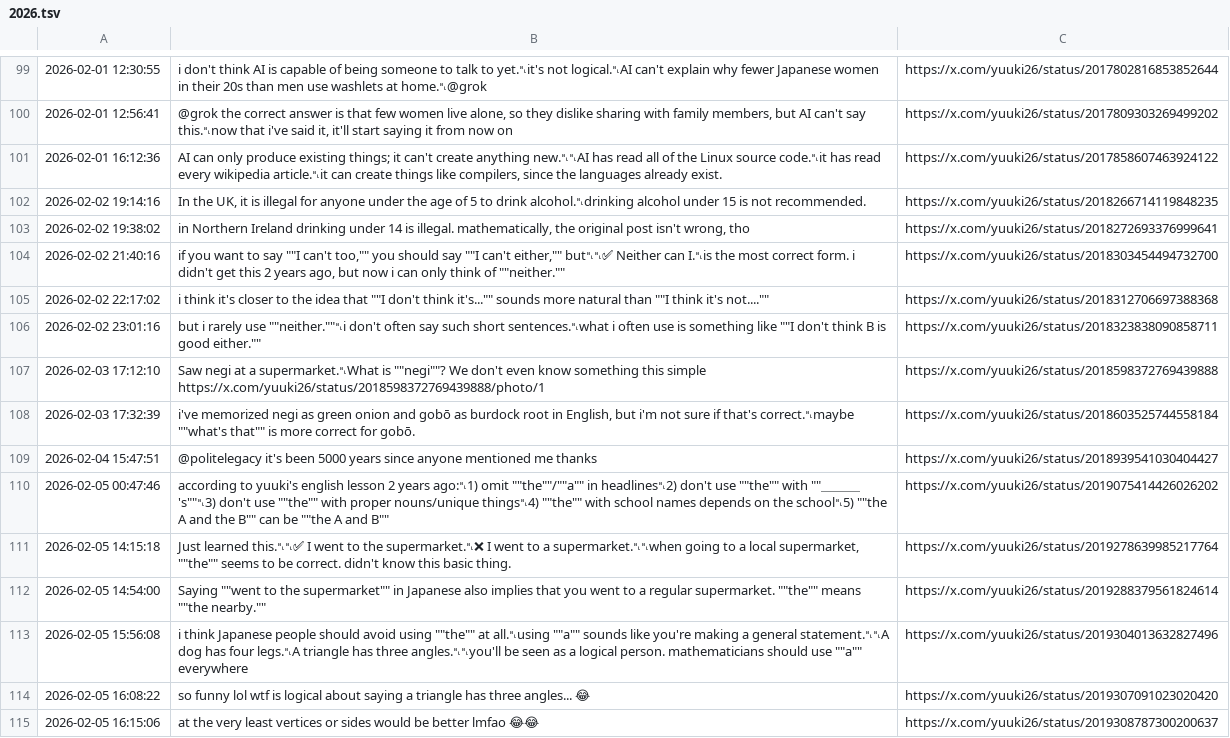
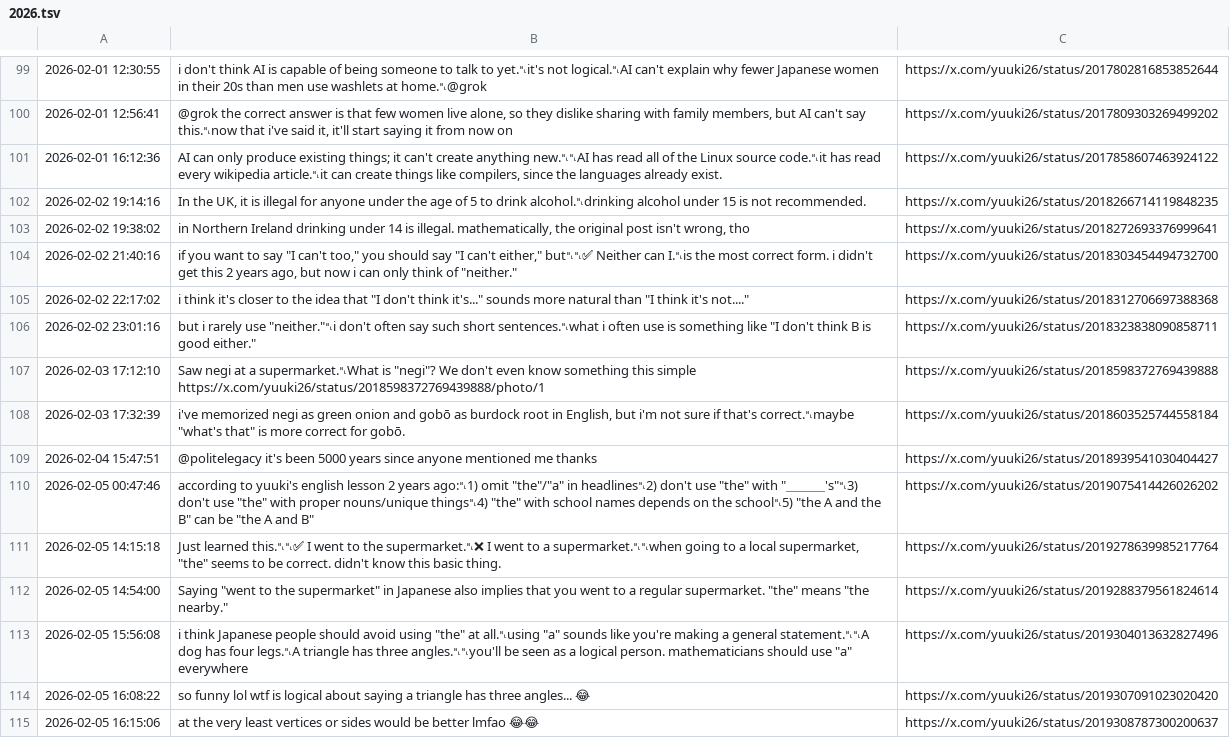
Before and after one commit to yuuki7/yuukiposts, a TSV file: en/2026.tsv, drawn as a sheet; only a part is shown, gaps mark what is left out; the diff covers the shown part only; the diff names each change by its address in the sheet, - before the commit and + after, or states it on an @@ line.

```diff
--- a/en/2026.tsv
+++ b/en/2026.tsv
-B104: …to say ""I can't too,"" you should say ""I can't either,"" but␤␤✅ Neither can I.␤is the most correct form. i didn't get this 2 years ago, but now i can only think of ""neither.""
+B104: …to say "I can't too," you should say "I can't either," but␤␤✅ Neither can I.␤is the most correct form. i didn't get this 2 years ago, but now i can only think of "neither."
-B105: …idea that ""I don't think it's..."" sounds more natural than ""I think it's not....""
+B105: …idea that "I don't think it's..." sounds more natural than "I think it's not...."
-B106: …rarely use ""neither.""␤i don't often say such short sentences.␤what i often use is something like ""I don't think B is good either.""
+B106: …rarely use "neither."␤i don't often say such short sentences.␤what i often use is something like "I don't think B is good either."
-B107: …supermarket.␤What is ""negi""? We don't…
+B107: …supermarket.␤What is "negi"? We don't…
-B108: …that's correct.␤maybe ""what's that"" is more…
+B108: …that's correct.␤maybe "what's that" is more…
-B110: …ago:␤1) omit ""the""/""a"" in headlines␤2) don't use ""the"" with ""＿＿＿'s""␤3) don't use ""the"" with proper nouns/unique things␤4) ""the"" with school names depends on the school␤5) ""the A and the B"" can be ""the A and B""
+B110: …ago:␤1) omit "the"/"a" in headlines␤2) don't use "the" with "＿＿＿'s"␤3) don't use "the" with proper nouns/unique things␤4) "the" with school names depends on the school␤5) "the A and the B" can be "the A and B"
-B111: …local supermarket, ""the"" seems to…
+B111: …local supermarket, "the" seems to…
-B112: Saying ""went to the supermarket"" in Japanese also implies that you went to a regular supermarket. ""the"" means ""the nearby.""
+B112: Saying "went to the supermarket" in Japanese also implies that you went to a regular supermarket. "the" means "the nearby."
-B113: …avoid using ""the"" at all.␤using ""a"" sounds like you're making a general statement.␤␤A dog has four legs.␤A triangle has three angles.␤␤you'll be seen as a logical person. mathematicians should use ""a"" everywhere
+B113: …avoid using "the" at all.␤using "a" sounds like you're making a general statement.␤␤A dog has four legs.␤A triangle has three angles.␤␤you'll be seen as a logical person. mathematicians should use "a" everywhere
```
Also changed, not shown: 43 edited cells elsewhere in this file, en/2021.tsv, en/2023.tsv, 8 other files.
